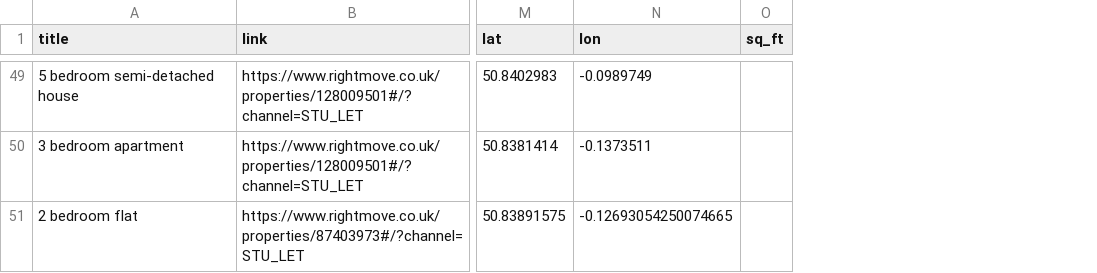
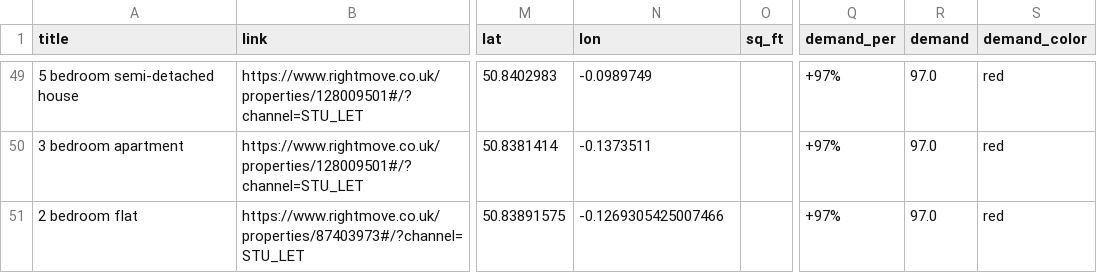
Before and after one commit to MuhammadMehran/student_rental, a CSV file: data/Brighton.csv, drawn as a sheet; only a part is shown, gaps mark what is left out; the diff covers the shown part only; the diff names each change by its address in the sheet, - before the commit and + after, or states it on an @@ line.

```diff
--- a/data/Brighton.csv
+++ b/data/Brighton.csv
+column Q (demand_per), rows 49-51: all +97%
+column R (demand), rows 49-51: all 97.0
+column S (demand_color), rows 49-51: all red
-N51 (lon): -0.12693054250074665
+N51 (lon): -0.1269305425007466
```
Also changed, not shown: 7 edited cells elsewhere in this file, data/Bristol.csv, data/Durham.csv, 7 other files.
